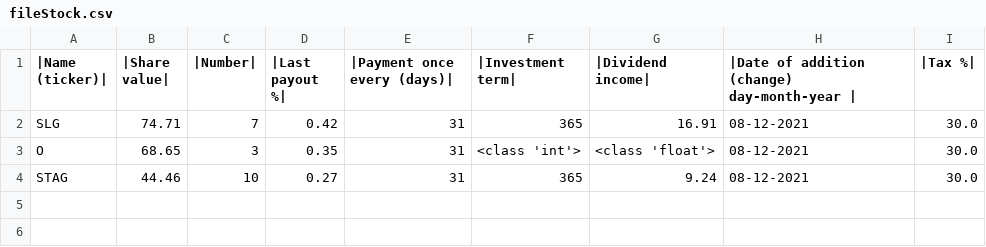
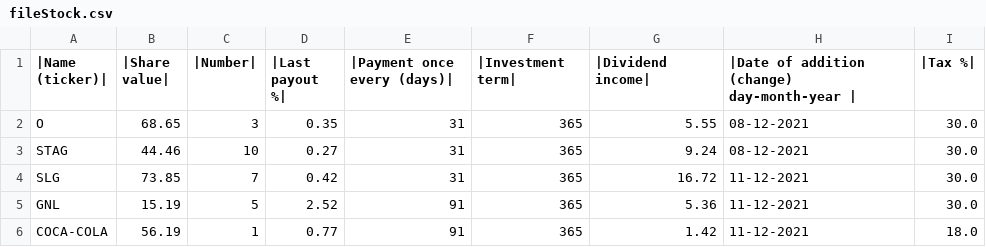
Before and after one commit to VandalTryHard/Dividend_Flow, a CSV file: fileStock.csv, drawn as a sheet.

Commit message:
Dividend Flow v0.6
Show stocks in portfolio
Add a share
Delete share
Add change to your portfolio
Select investment interval (in days)
Show total and graph

```diff
--- a/fileStock.csv
+++ b/fileStock.csv
@@ -1,4 +1,6 @@
 |Name (ticker)|,|Share value|,|Number|,|Last payout %|,|Payment once every (days)|,|Investment term|,|Dividend income|,|Date of addition (change) day-month-year |,|Tax %|
-SLG,74.71,7,0.42,31,365,16.91,08-12-2021,30.0
-O,68.65,3,0.35,31,<class 'int'>,<class 'float'>,08-12-2021,30.0
+O,68.65,3,0.35,31,365,5.55,08-12-2021,30.0
 STAG,44.46,10,0.27,31,365,9.24,08-12-2021,30.0
+SLG,73.85,7,0.42,31,365,16.72,11-12-2021,30.0
+GNL,15.19,5,2.52,91,365,5.36,11-12-2021,30.0
+COCA-COLA,56.19,1,0.77,91,365,1.42,11-12-2021,18.0
```
Also changed, not shown: reserve_fileStock.csv, 2 other files.
